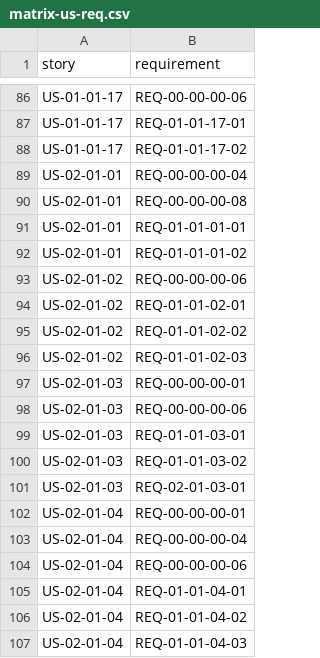
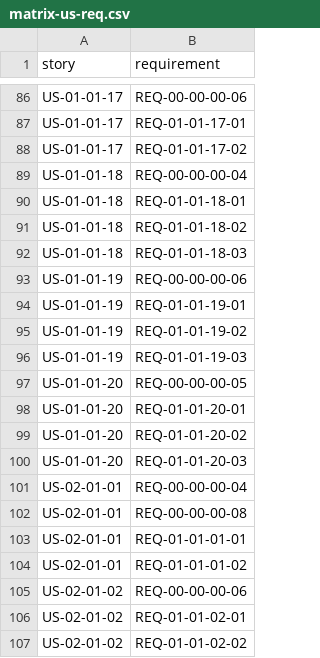
Before and after one commit to HenryCFnord/arqix, a CSV file: docs/en/reports/trace/matrix-us-req.csv, drawn as a sheet; only a part is shown, gaps mark what is left out; the shorter side is filled out with more unchanged rows.

```diff
--- a/docs/en/reports/trace/matrix-us-req.csv
+++ b/docs/en/reports/trace/matrix-us-req.csv
@@ -88,2 +88,14 @@ US-01-01-17,REQ-01-01-17-01
 US-01-01-17,REQ-01-01-17-02
+US-01-01-18,REQ-00-00-00-04
+US-01-01-18,REQ-01-01-18-01
+US-01-01-18,REQ-01-01-18-02
+US-01-01-18,REQ-01-01-18-03
+US-01-01-19,REQ-00-00-00-06
+US-01-01-19,REQ-01-01-19-01
+US-01-01-19,REQ-01-01-19-02
+US-01-01-19,REQ-01-01-19-03
+US-01-01-20,REQ-00-00-00-05
+US-01-01-20,REQ-01-01-20-01
+US-01-01-20,REQ-01-01-20-02
+US-01-01-20,REQ-01-01-20-03
 US-02-01-01,REQ-00-00-00-04
```
Also changed, not shown: 21 other files.
